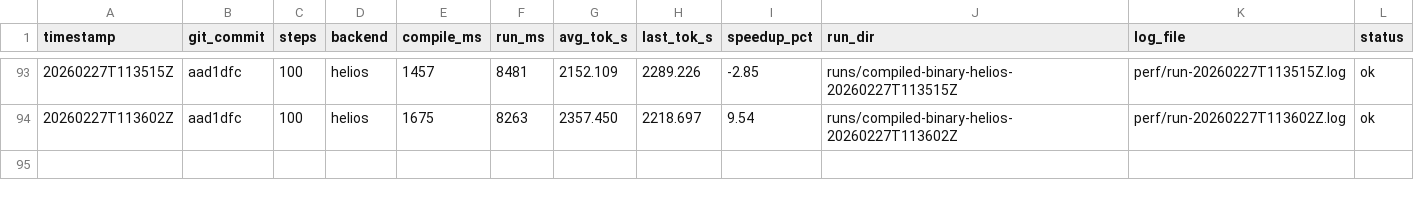
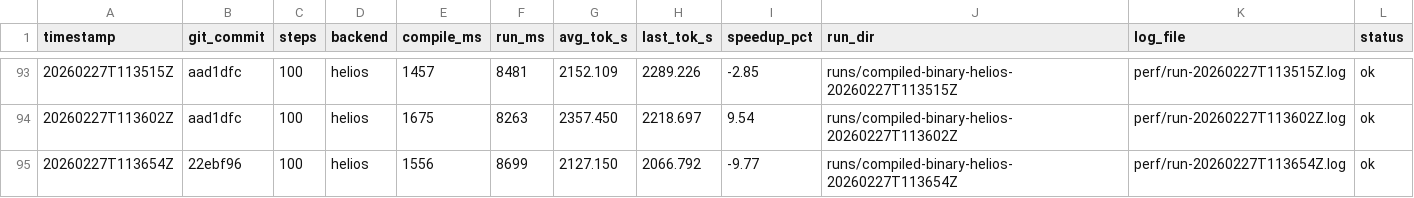
Before and after one commit to thomasdavis/alpha2, a CSV file: perf/compiled-loop-history.csv, drawn as a sheet; only a part is shown, gaps mark what is left out; the diff names each change by its address in the sheet, - before the commit and + after, or states it on an @@ line.

Commit message:
perf: compute speedup from last stable benchmark (-9.77% tok/s)

```diff
--- a/perf/compiled-loop-history.csv
+++ b/perf/compiled-loop-history.csv
+row 95: 20260227T113654Z | 22ebf96 | 100 | helios | 1556 | 8699 | 2127.150 | 2066.792 | -9.77 | runs/compiled-binary-helios-20260227T113654Z | perf/run-20260227T113654Z.log | ok
```
Also changed, not shown: 1 other file.
